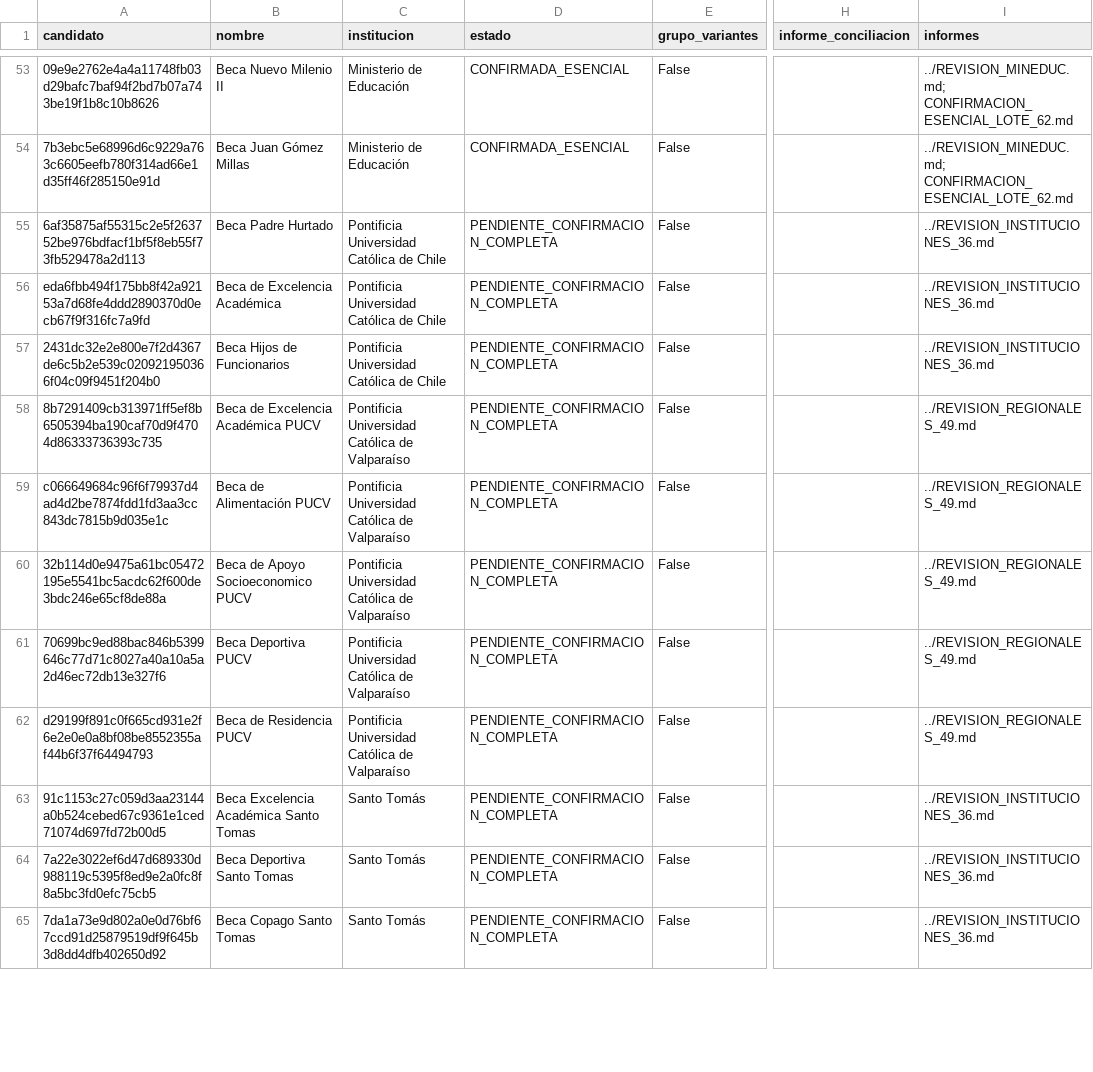
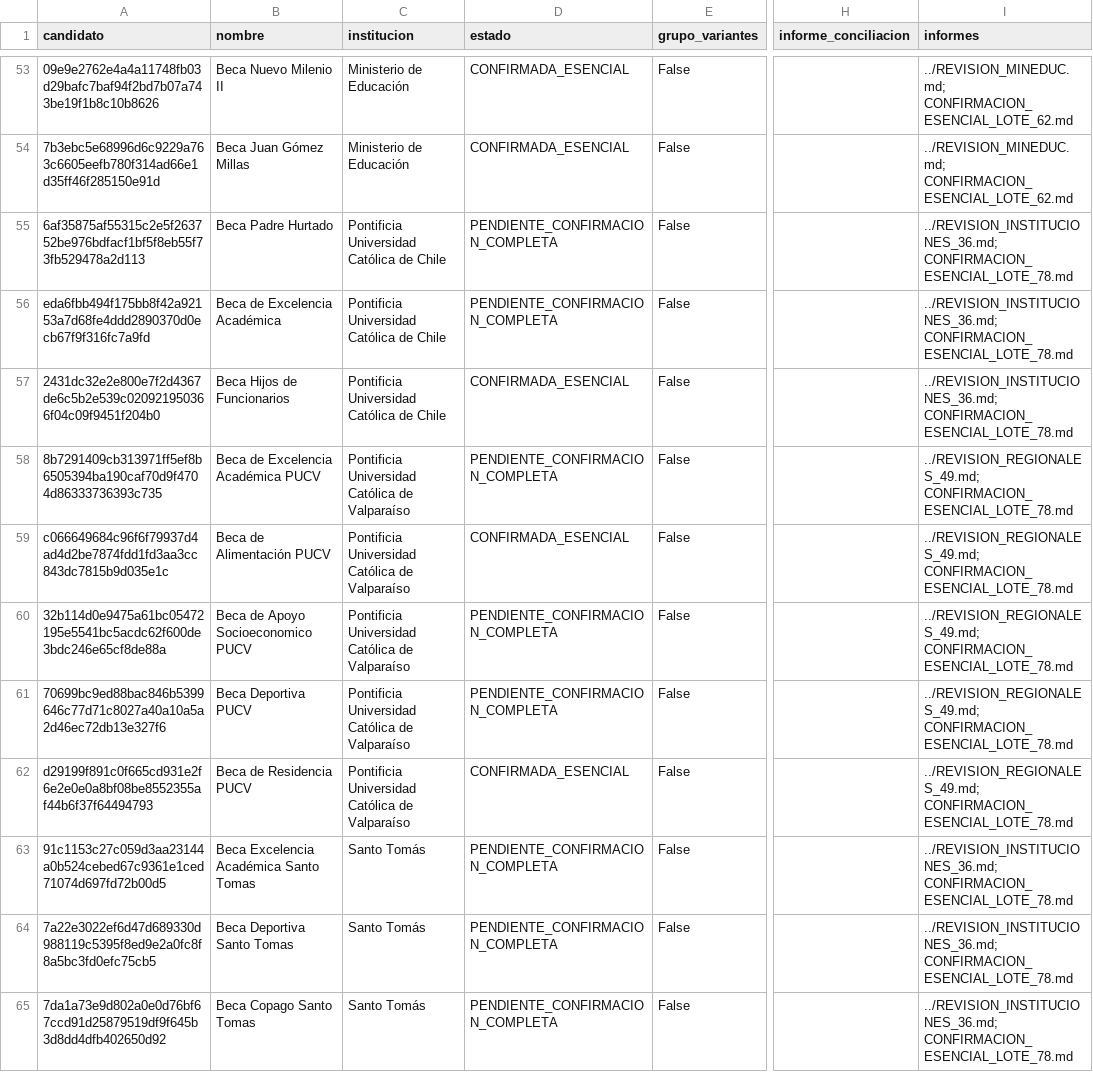
Before and after one commit to BenjaAranda/BecasFind, a CSV file: documentacion/auditoria_corpus/procesados/cierre/casos.csv, drawn as a sheet; only a part is shown, gaps mark what is left out; the diff covers the shown part only; the diff names each change by its address in the sheet, - before the commit and + after, or states it on an @@ line.

```diff
--- a/documentacion/auditoria_corpus/procesados/cierre/casos.csv
+++ b/documentacion/auditoria_corpus/procesados/cierre/casos.csv
-I55:I57 (informes): ../REVISION_INSTITUCIONES_36.md
+I55:I57 (informes): ../REVISION_INSTITUCIONES_36.md; CONFIRMACION_ESENCIAL_LOTE_78.md
-D57 (estado): PENDIENTE_CONFIRMACION_COMPLETA
+D57 (estado): CONFIRMADA_ESENCIAL
-I58:I62 (informes): ../REVISION_REGIONALES_49.md
+I58:I62 (informes): ../REVISION_REGIONALES_49.md; CONFIRMACION_ESENCIAL_LOTE_78.md
-D59 (estado): PENDIENTE_CONFIRMACION_COMPLETA
+D59 (estado): CONFIRMADA_ESENCIAL
-D62 (estado): PENDIENTE_CONFIRMACION_COMPLETA
+D62 (estado): CONFIRMADA_ESENCIAL
-I63:I65 (informes): ../REVISION_INSTITUCIONES_36.md
+I63:I65 (informes): ../REVISION_INSTITUCIONES_36.md; CONFIRMACION_ESENCIAL_LOTE_78.md
```
Also changed, not shown: 79 edited cells elsewhere in this file, documentacion/auditoria_corpus/procesados/avance/por_archivo.csv, documentacion/auditoria_corpus/procesados/avance/por_institucion.csv, 11 other files.
